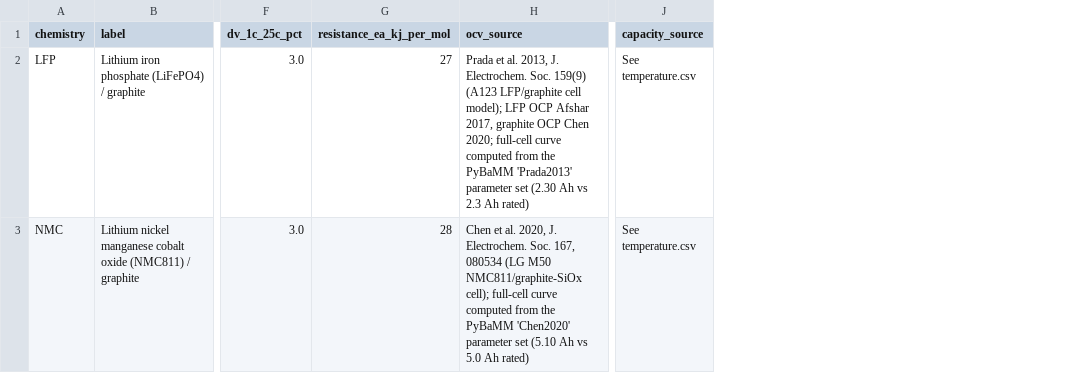
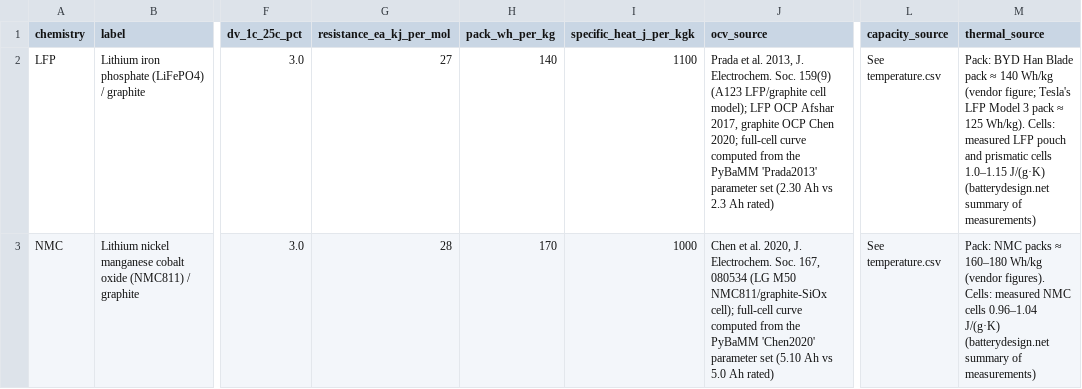
Before and after one commit to JohannesLubahn/ev-range, a CSV file: data/battery/chemistries.csv, drawn as a sheet; only a part is shown, gaps mark what is left out; the diff names each change by its address in the sheet, - before the commit and + after, or states it on an @@ line.

```diff
--- a/data/battery/chemistries.csv
+++ b/data/battery/chemistries.csv
+column H (pack_wh_per_kg), rows 2-3: 140 | 170
+column I (specific_heat_j_per_kgk), rows 2-3: 1100 | 1000
+column M (thermal_source), rows 2-3: Pack: BYD Han Blade pack ≈ 140 Wh/kg (vendor figure; Tesla's LFP Model 3 pack ≈ 125 Wh/kg). Cells: measured LFP pouch and prismatic cells 1.0–1.15 J/(g·K) (batterydesign.net summary of measurements) | Pack: NMC packs ≈ 160–180 Wh/kg (vendor figures). Cells: measured NMC cells 0.96–1.04 J/(g·K) (batterydesign.net summary of measurements)
```
Also changed, not shown: data/assumptions.csv, data/cars.csv, 28 other files.
